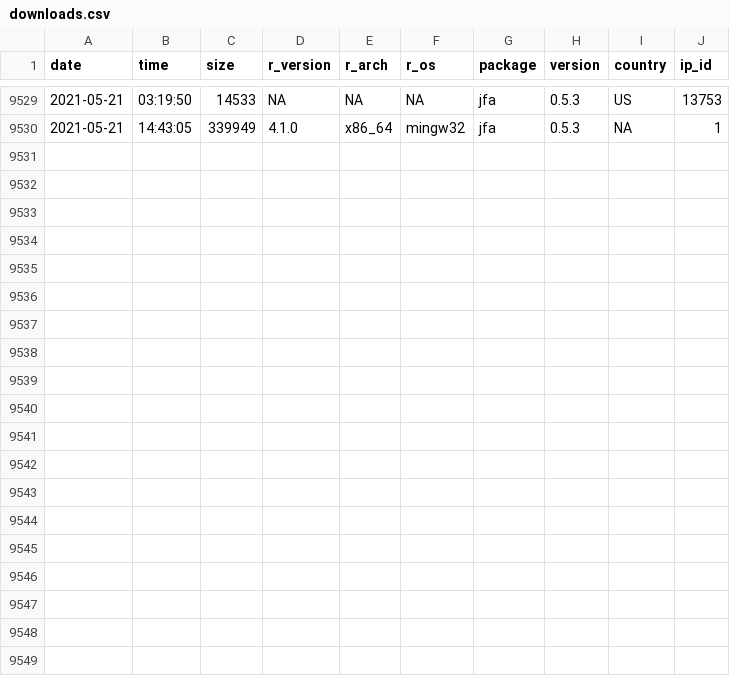
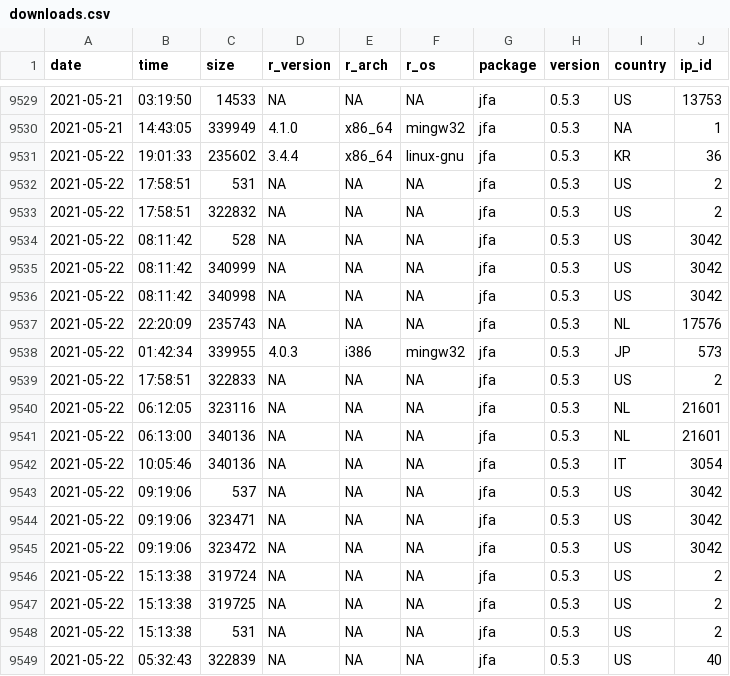
Before and after one commit to koenderks/jfa, a CSV file: reference/figures/readme/worldmap/downloads.csv, drawn as a sheet; only a part is shown, gaps mark what is left out.

```diff
--- a/reference/figures/readme/worldmap/downloads.csv
+++ b/reference/figures/readme/worldmap/downloads.csv
@@ -9530 +9530,20 @@
 "2021-05-21","14:43:05",339949,"4.1.0","x86_64","mingw32","jfa","0.5.3",NA,1
+"2021-05-22","19:01:33",235602,"3.4.4","x86_64","linux-gnu","jfa","0.5.3","KR",36
+"2021-05-22","17:58:51",531,NA,NA,NA,"jfa","0.5.3","US",2
+"2021-05-22","17:58:51",322832,NA,NA,NA,"jfa","0.5.3","US",2
+"2021-05-22","08:11:42",528,NA,NA,NA,"jfa","0.5.3","US",3042
+"2021-05-22","08:11:42",340999,NA,NA,NA,"jfa","0.5.3","US",3042
+"2021-05-22","08:11:42",340998,NA,NA,NA,"jfa","0.5.3","US",3042
+"2021-05-22","22:20:09",235743,NA,NA,NA,"jfa","0.5.3","NL",17576
+"2021-05-22","01:42:34",339955,"4.0.3","i386","mingw32","jfa","0.5.3","JP",573
+"2021-05-22","17:58:51",322833,NA,NA,NA,"jfa","0.5.3","US",2
+"2021-05-22","06:12:05",323116,NA,NA,NA,"jfa","0.5.3","NL",21601
+"2021-05-22","06:13:00",340136,NA,NA,NA,"jfa","0.5.3","NL",21601
+"2021-05-22","10:05:46",340136,NA,NA,NA,"jfa","0.5.3","IT",3054
+"2021-05-22","09:19:06",537,NA,NA,NA,"jfa","0.5.3","US",3042
+"2021-05-22","09:19:06",323471,NA,NA,NA,"jfa","0.5.3","US",3042
+"2021-05-22","09:19:06",323472,NA,NA,NA,"jfa","0.5.3","US",3042
+"2021-05-22","15:13:38",319724,NA,NA,NA,"jfa","0.5.3","US",2
+"2021-05-22","15:13:38",319725,NA,NA,NA,"jfa","0.5.3","US",2
+"2021-05-22","15:13:38",531,NA,NA,NA,"jfa","0.5.3","US",2
+"2021-05-22","05:32:43",322839,NA,NA,NA,"jfa","0.5.3","US",40
```
Also changed, not shown: 2 other files.
